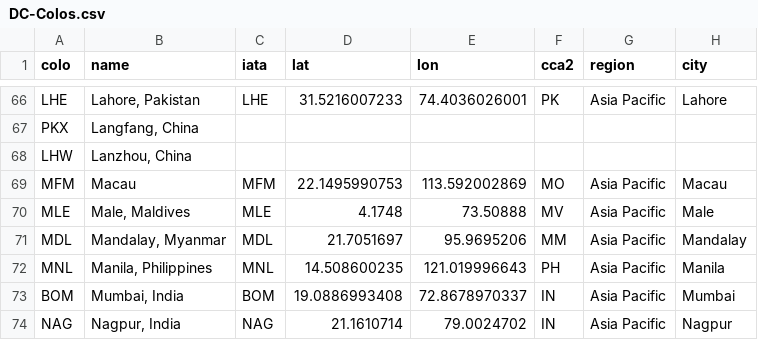
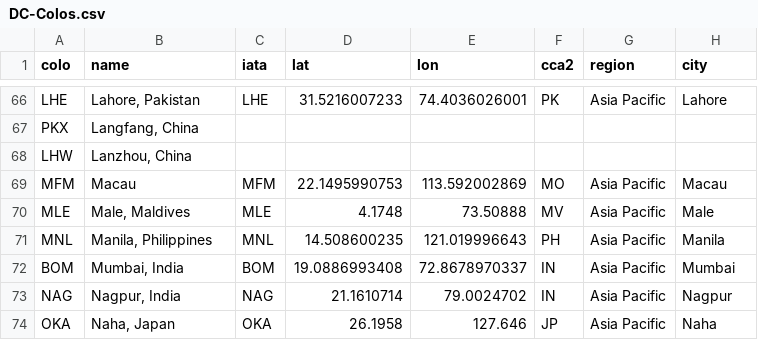
Before and after one commit to troymjones/cloudflare-colo-list, a CSV file: DC-Colos.csv, drawn as a sheet; only a part is shown, gaps mark what is left out; the shorter side is filled out with more unchanged rows.

```diff
--- a/DC-Colos.csv
+++ b/DC-Colos.csv
@@ -70,3 +70,2 @@ MFM,Macau,MFM,22.1495990753,113.592002869,MO,Asia Pacific,Macau
 MLE,"Male, Maldives",MLE,4.1748,73.50888,MV,Asia Pacific,Male
-MDL,"Mandalay, Myanmar",MDL,21.7051697,95.9695206,MM,Asia Pacific,Mandalay
 MNL,"Manila, Philippines",MNL,14.508600235,121.019996643,PH,Asia Pacific,Manila
```
Also changed, not shown: 2 other files.
